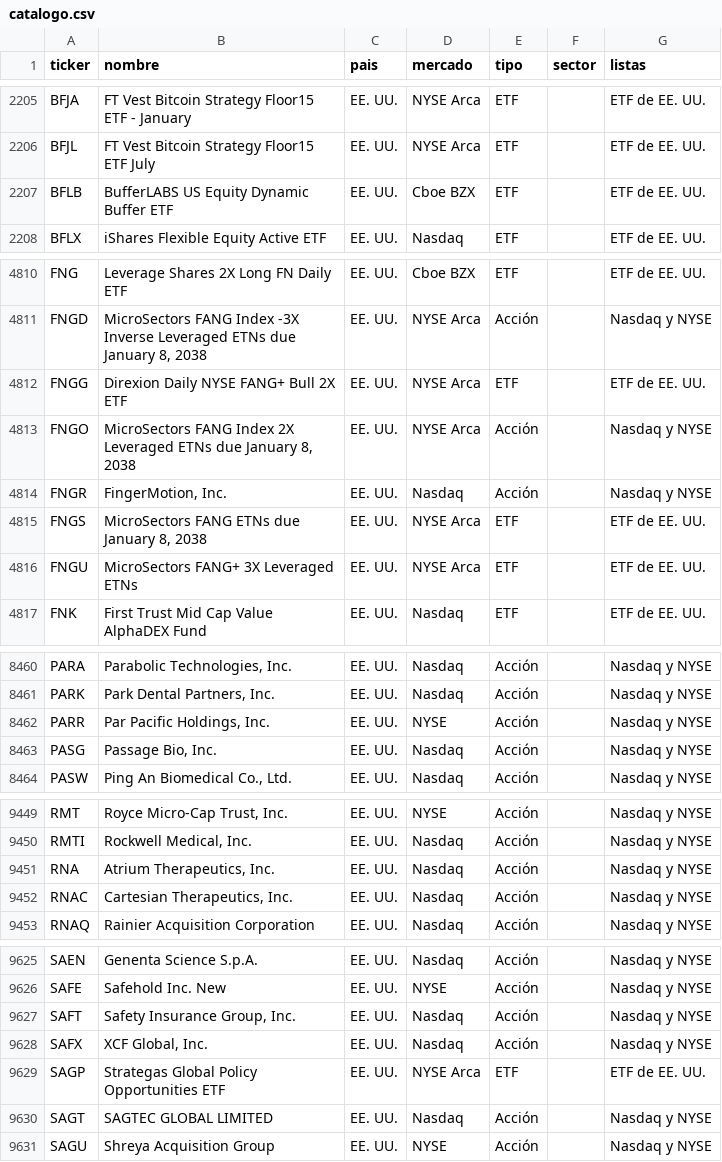
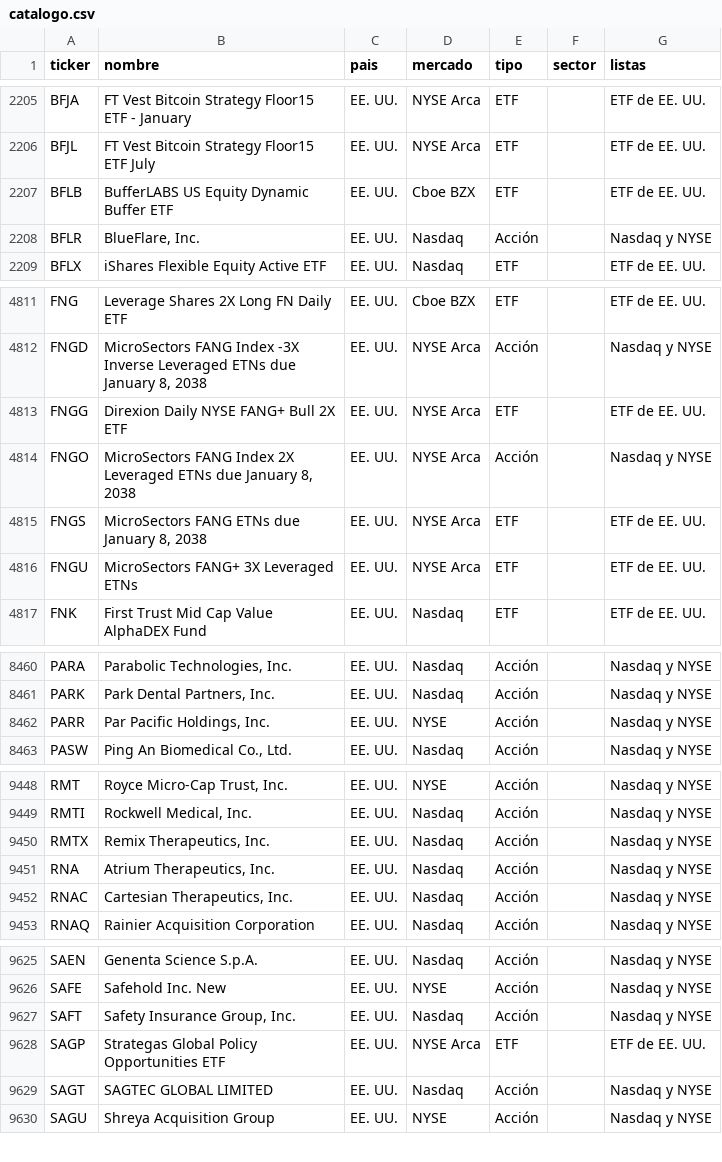
Before and after one commit to mayranarvaez-png/observatorio-macro-gifinc, a CSV file: datos/universo/catalogo.csv, drawn as a sheet; only a part is shown, gaps mark what is left out; removed rows and columns are numbered as before the commit, all else as after; the diff covers the shown part only; the diff names each change by its address in the sheet, - before the commit and + after, or states it on an @@ line.

```diff
--- a/datos/universo/catalogo.csv
+++ b/datos/universo/catalogo.csv
+row 2208: BFLR | BlueFlare, Inc. | EE. UU. | Nasdaq | Acción |  | Nasdaq y NYSE
-row 4814: FNGR | FingerMotion, Inc. | EE. UU. | Nasdaq | Acción |  | Nasdaq y NYSE
-row 8463: PASG | Passage Bio, Inc. | EE. UU. | Nasdaq | Acción |  | Nasdaq y NYSE
+row 9450: RMTX | Remix Therapeutics, Inc. | EE. UU. | Nasdaq | Acción |  | Nasdaq y NYSE
-row 9628: SAFX | XCF Global, Inc. | EE. UU. | Nasdaq | Acción |  | Nasdaq y NYSE
```
Also changed, not shown: 1 edited cell elsewhere in this file, datos/damodaran/historial_parametros.csv, datos/series/ipc_anual.csv, 10 other files.
